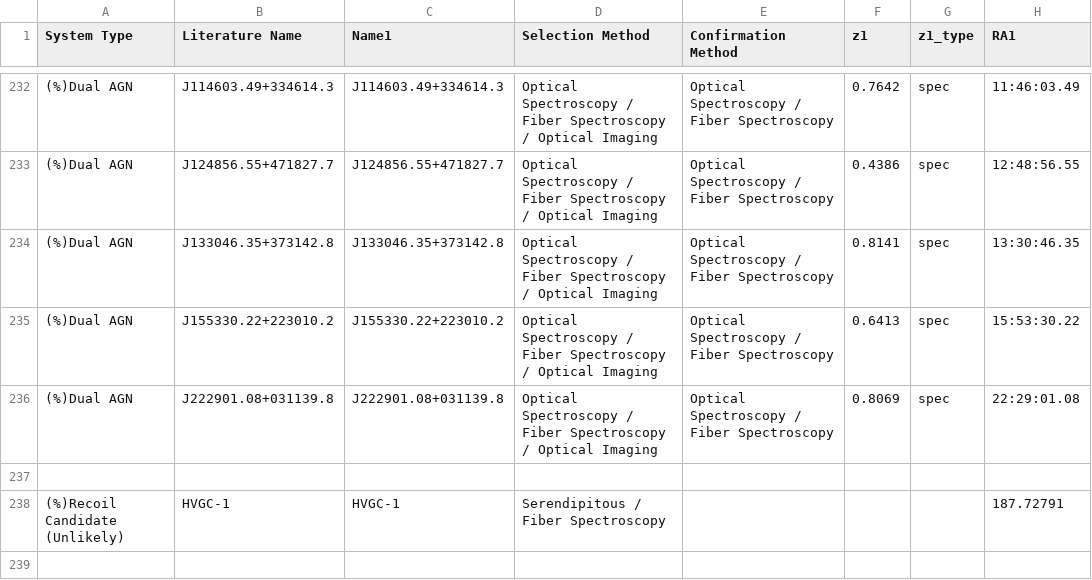
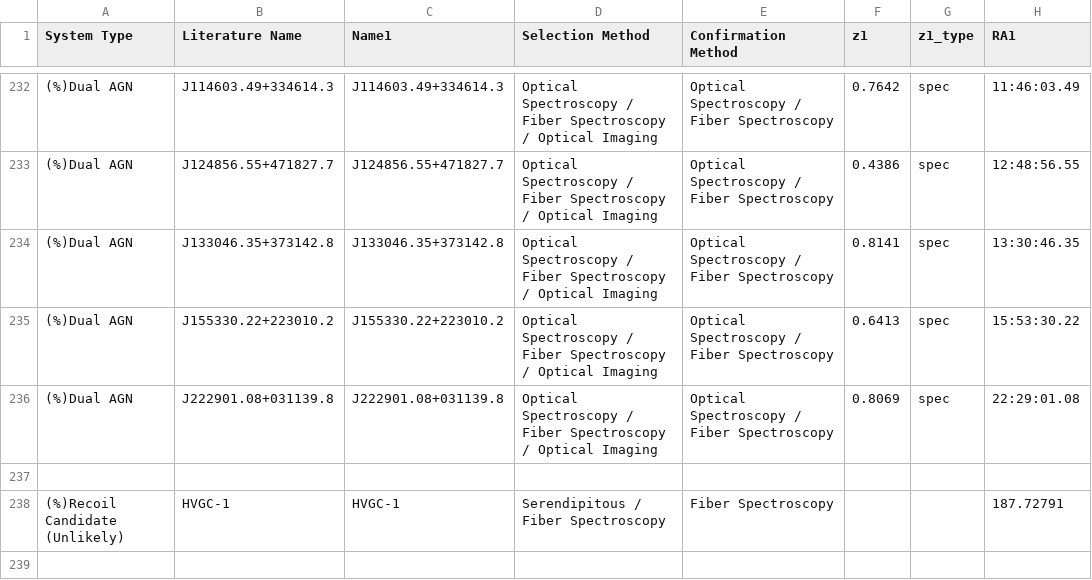
Before and after one commit to thatastroguy/thebigmac, a CSV file: MAC_individualtargets_singleline.csv, drawn as a sheet; only a part is shown, gaps mark what is left out; the diff covers the shown part only; the diff names each change by its address in the sheet, - before the commit and + after, or states it on an @@ line.

```diff
--- a/MAC_individualtargets_singleline.csv
+++ b/MAC_individualtargets_singleline.csv
-E238 (Confirmation Method): (empty)
+E238 (Confirmation Method): Fiber Spectroscopy
```
Also changed, not shown: 2 removed rows and 113 edited cells elsewhere in this file.
